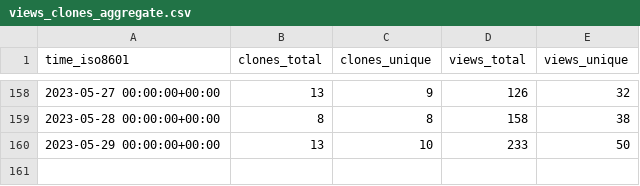
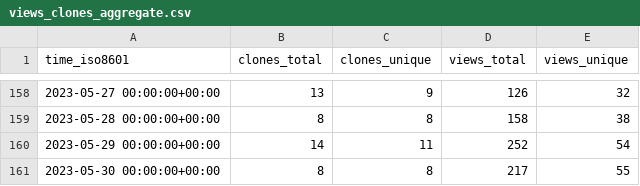
Before and after one commit to GameDeveloperS001/ECS-Megacity-Sample, a CSV file: Unity-Technologies/Megacity-Sample/ghrs-data/views_clones_aggregate.csv, drawn as a sheet; only a part is shown, gaps mark what is left out.

```diff
--- a/Unity-Technologies/Megacity-Sample/ghrs-data/views_clones_aggregate.csv
+++ b/Unity-Technologies/Megacity-Sample/ghrs-data/views_clones_aggregate.csv
@@ -159,2 +159,3 @@ time_iso8601,clones_total,clones_unique,views_total,views_unique
 2023-05-28 00:00:00+00:00,8,8,158,38
-2023-05-29 00:00:00+00:00,13,10,233,50
+2023-05-29 00:00:00+00:00,14,11,252,54
+2023-05-30 00:00:00+00:00,8,8,217,55
```
Also changed, not shown: 1 other file.
